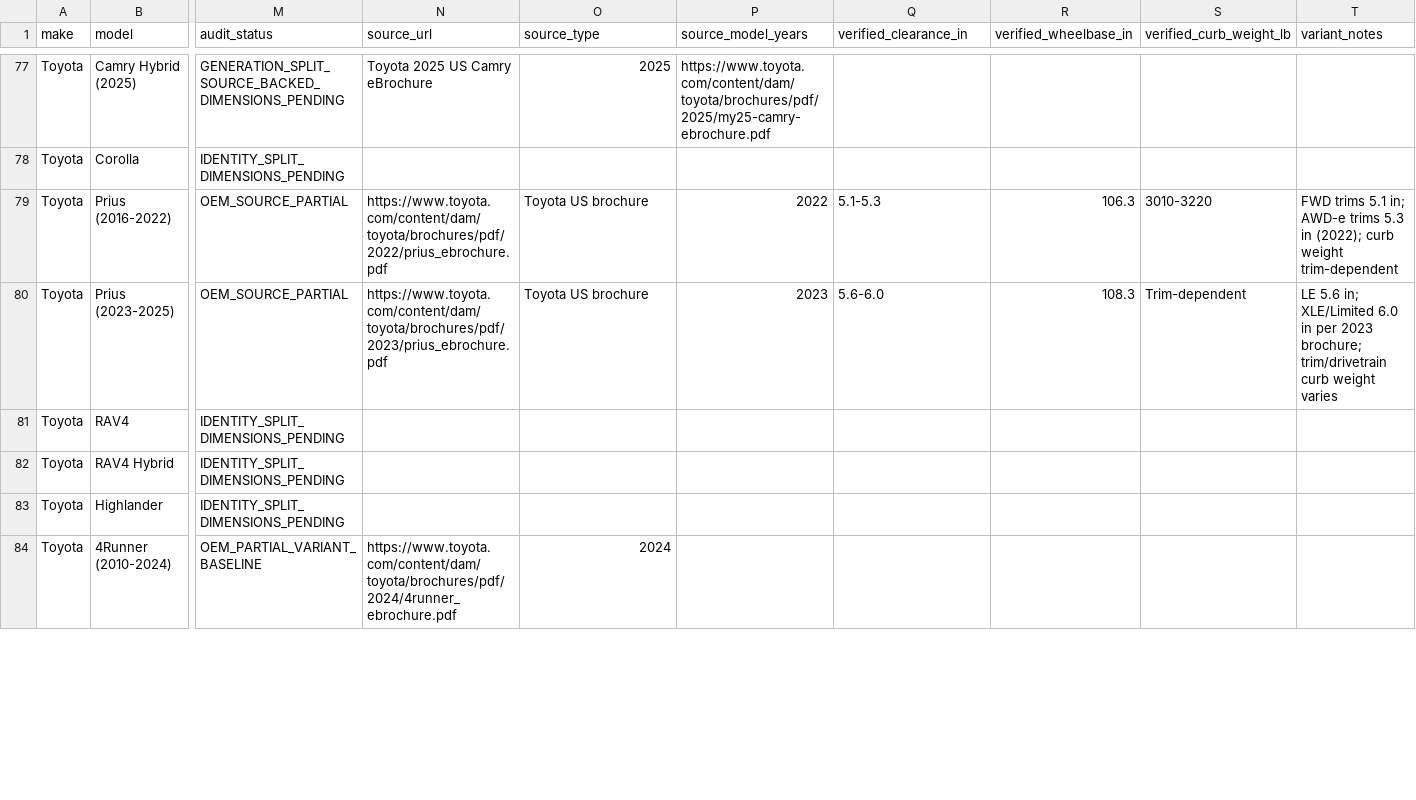
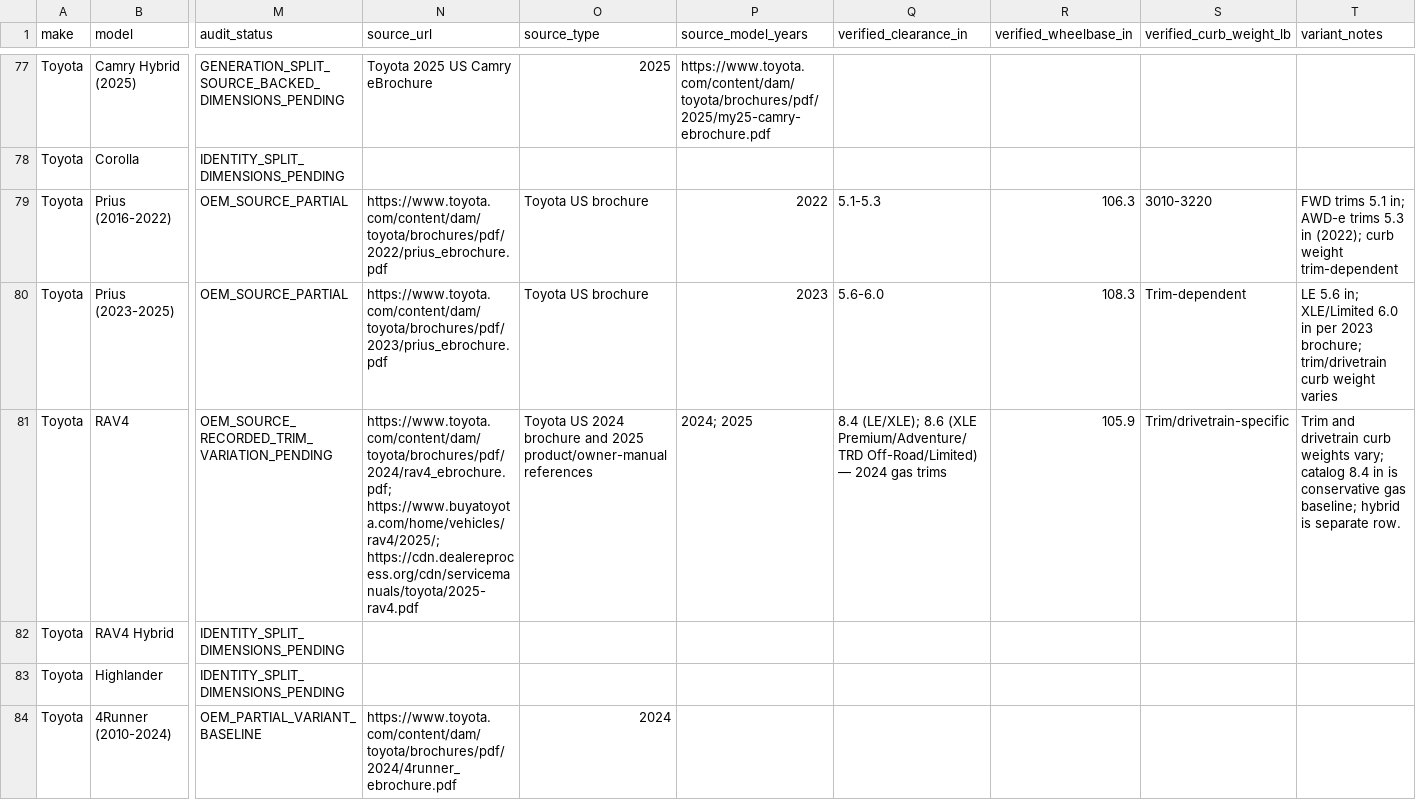
Before and after one commit to punkgenius84/Tow-App, a CSV file: docs/vehicle-catalog-audit.csv, drawn as a sheet; only a part is shown, gaps mark what is left out; the diff covers the shown part only; the diff names each change by its address in the sheet, - before the commit and + after, or states it on an @@ line.

Commit message:
Record Toyota RAV4 OEM trim clearance evidence

```diff
--- a/docs/vehicle-catalog-audit.csv
+++ b/docs/vehicle-catalog-audit.csv
-M81 (audit_status): IDENTITY_SPLIT_DIMENSIONS_PENDING
+M81 (audit_status): OEM_SOURCE_RECORDED_TRIM_VARIATION_PENDING
-N81 (source_url): (empty)
+N81 (source_url): https://www.toyota.com/content/dam/toyota/brochures/pdf/2024/rav4_ebrochure.pdf; https://www.buyatoyota.com/home/vehicles/rav4/2025/; https://cdn.dealereprocess.org/cdn/servicemanuals/toyota/2025-rav4.pdf
-O81 (source_type): (empty)
+O81 (source_type): Toyota US 2024 brochure and 2025 product/owner-manual references
-P81 (source_model_years): (empty)
+P81 (source_model_years): 2024; 2025
-Q81 (verified_clearance_in): (empty)
+Q81 (verified_clearance_in): 8.4 (LE/XLE); 8.6 (XLE Premium/Adventure/TRD Off-Road/Limited) — 2024 gas trims
-R81 (verified_wheelbase_in): (empty)
+R81 (verified_wheelbase_in): 105.9
-S81 (verified_curb_weight_lb): (empty)
+S81 (verified_curb_weight_lb): Trim/drivetrain-specific
-T81 (variant_notes): (empty)
+T81 (variant_notes): Trim and drivetrain curb weights vary; catalog 8.4 in is conservative gas baseline; hybrid is separate row.
```
Also changed, not shown: 1 edited cell elsewhere in this file.
